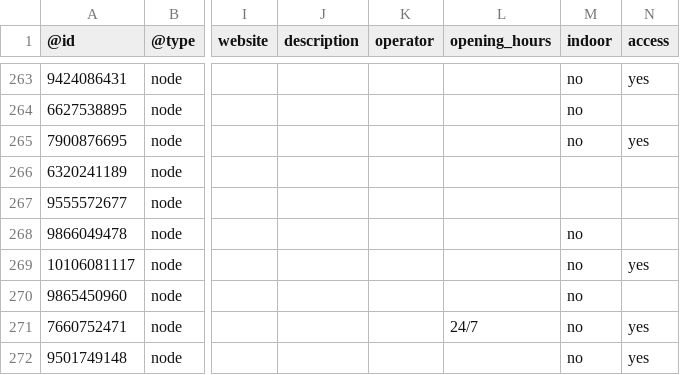
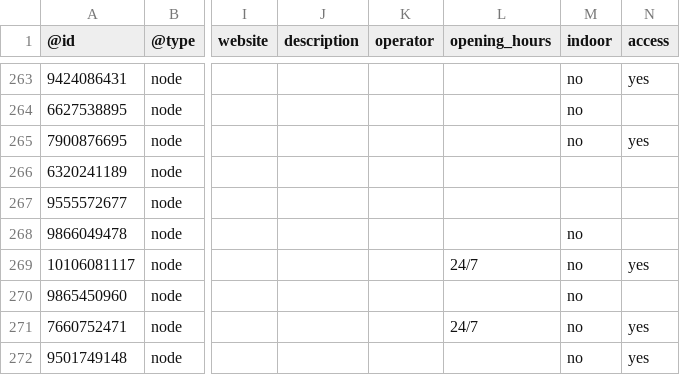
Before and after one commit to sledilnik/aed-data, a CSV file: sources/openstreetmap.org/slovenia.csv, drawn as a sheet; only a part is shown, gaps mark what is left out; the diff names each change by its address in the sheet, - before the commit and + after, or states it on an @@ line.

```diff
--- a/sources/openstreetmap.org/slovenia.csv
+++ b/sources/openstreetmap.org/slovenia.csv
-L269 (opening_hours): (empty)
+L269 (opening_hours): 24/7
```
